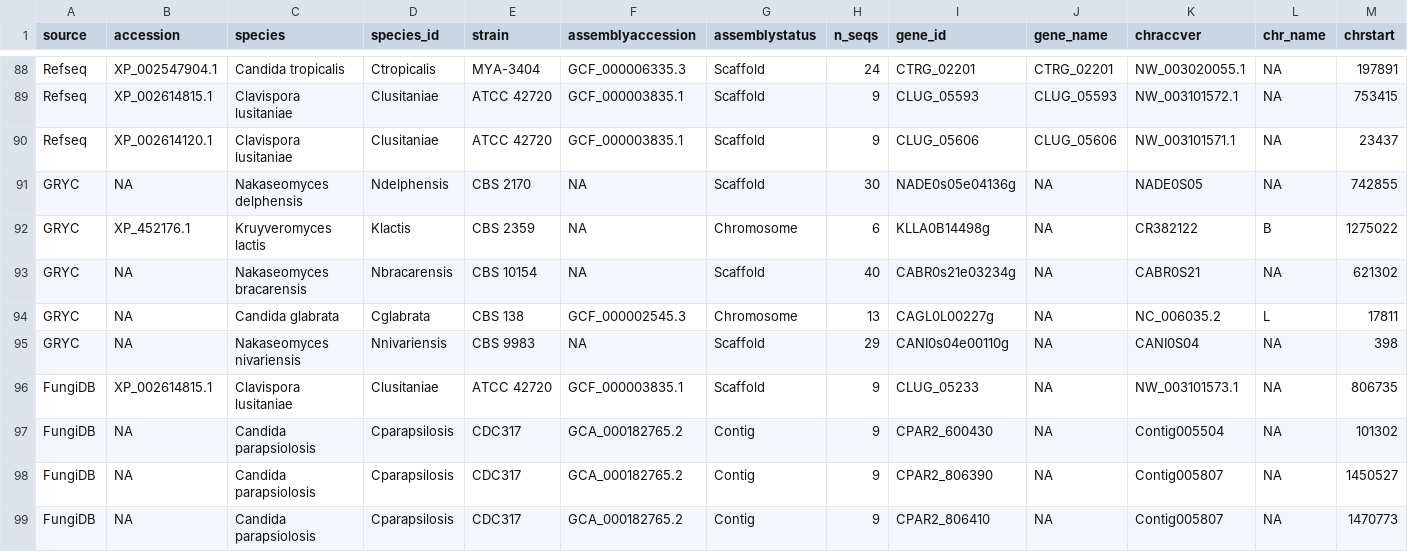
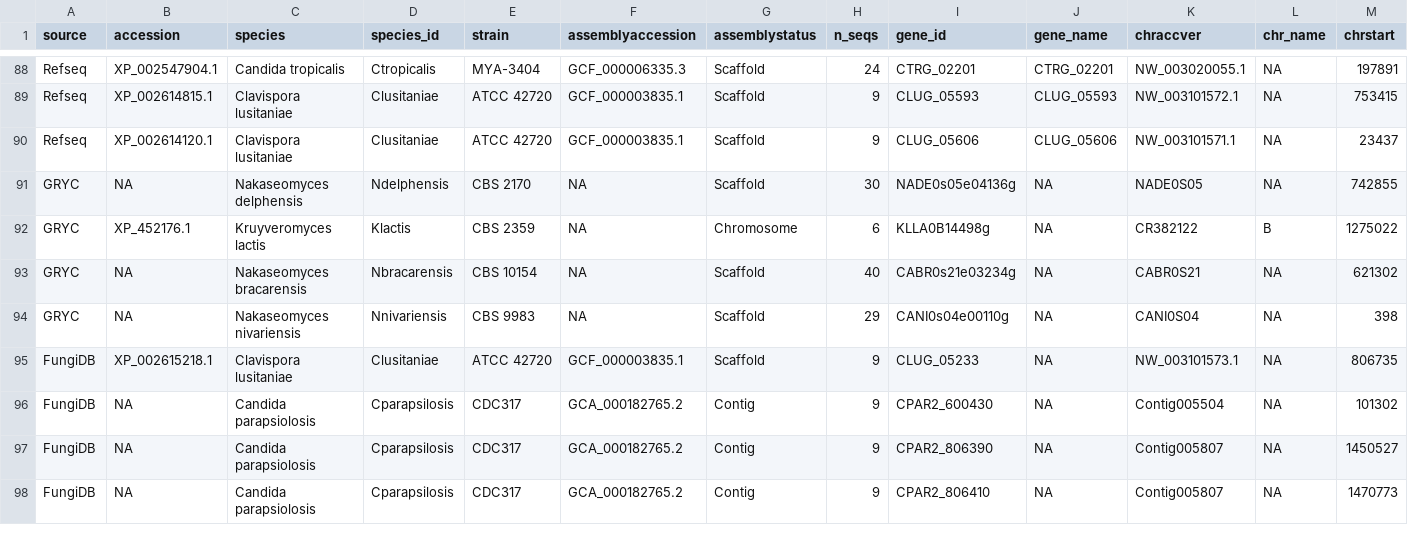
Before and after one commit to binhe-lab/C037-Cand-auris-adhesin, a TSV file: 02-case-studies/output/blast/XP_028889033_homologs_chr_loc.tsv, drawn as a sheet; only a part is shown, gaps mark what is left out; removed rows and columns are numbered as before the commit, all else as after; rows hold the shown columns only; the diff names each change by its address in the sheet, - before the commit and + after, or states it on an @@ line.

Commit message:
update blast analysis, remove CAGL0L00227g

```diff
--- a/02-case-studies/output/blast/XP_028889033_homologs_chr_loc.tsv
+++ b/02-case-studies/output/blast/XP_028889033_homologs_chr_loc.tsv
-row 94: GRYC | NA | Candida glabrata | Cglabrata | CBS 138 | GCF_000002545.3 | Chromosome | 13 | CAGL0L00227g | NA | NC_006035.2 | L | 17811
-B95 (accession): XP_002614815.1
+B95 (accession): XP_002615218.1
```
Also changed, not shown: 11 other files.
